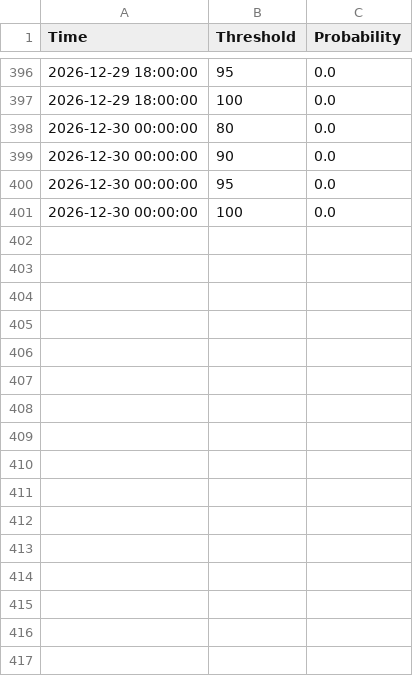
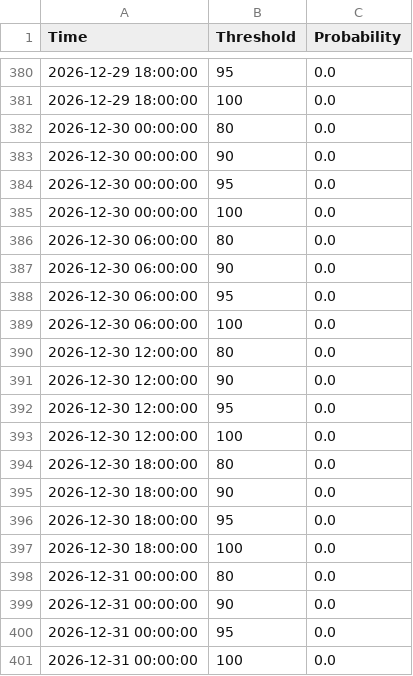
Before and after one commit to makensweather/probability_thresholds, a CSV file: jerry_adams_tmaxprobs_extended_timeseries.csv, drawn as a sheet; only a part is shown, gaps mark what is left out; the diff covers the shown part only.

```diff
--- a/jerry_adams_tmaxprobs_extended_timeseries.csv
+++ b/jerry_adams_tmaxprobs_extended_timeseries.csv
@@ -401 +385,17 @@ Time,Threshold,Probability
 2026-12-30 00:00:00,100,0.0
+2026-12-30 06:00:00,80,0.0
+2026-12-30 06:00:00,90,0.0
+2026-12-30 06:00:00,95,0.0
+2026-12-30 06:00:00,100,0.0
+2026-12-30 12:00:00,80,0.0
+2026-12-30 12:00:00,90,0.0
+2026-12-30 12:00:00,95,0.0
+2026-12-30 12:00:00,100,0.0
+2026-12-30 18:00:00,80,0.0
+2026-12-30 18:00:00,90,0.0
+2026-12-30 18:00:00,95,0.0
+2026-12-30 18:00:00,100,0.0
+2026-12-31 00:00:00,80,0.0
+2026-12-31 00:00:00,90,0.0
+2026-12-31 00:00:00,95,0.0
+2026-12-31 00:00:00,100,0.0
```
Also changed, not shown: 16 removed rows elsewhere in this file.
